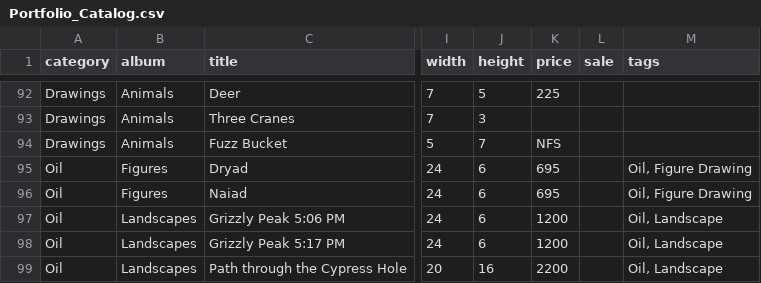
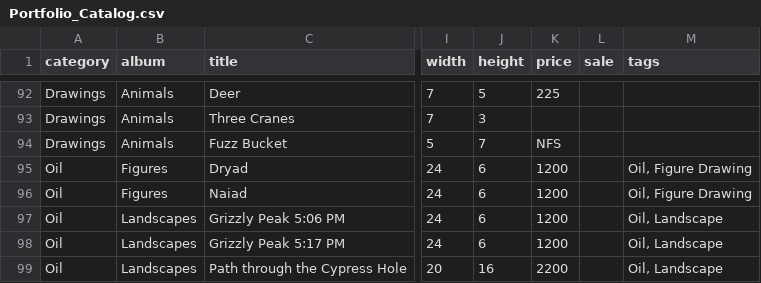
Before and after one commit to jgheithcock/elsworthartworks, a CSV file: Portfolio_Catalog.csv, drawn as a sheet; only a part is shown, gaps mark what is left out; the diff names each change by its address in the sheet, - before the commit and + after, or states it on an @@ line.

Commit message:
Update Dryad, Naiad price

```diff
--- a/Portfolio_Catalog.csv
+++ b/Portfolio_Catalog.csv
-K95:K96 (price): 695
+K95:K96 (price): 1200
```
